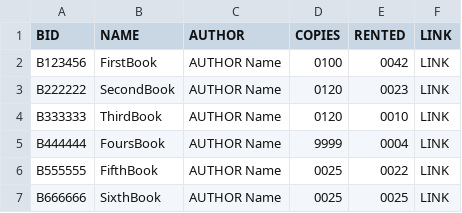
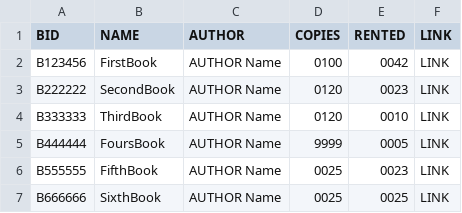
Before and after one commit to SPauly/Library-Simulation-Management-System, a CSV file: Data/Inventory.csv, drawn as a sheet.

```diff
--- a/Data/Inventory.csv
+++ b/Data/Inventory.csv
@@ -4,4 +4,4 @@ B222222,SecondBook,AUTHOR Name,0120,0023,LINK
 B333333,ThirdBook,AUTHOR Name,0120,0010,LINK
-B444444,FoursBook,AUTHOR Name,9999,0004,LINK
-B555555,FifthBook,AUTHOR Name,0025,0022,LINK
+B444444,FoursBook,AUTHOR Name,9999,0005,LINK
+B555555,FifthBook,AUTHOR Name,0025,0023,LINK
 B666666,SixthBook,AUTHOR Name,0025,0025,LINK
```
Also changed, not shown: 4 other files.
